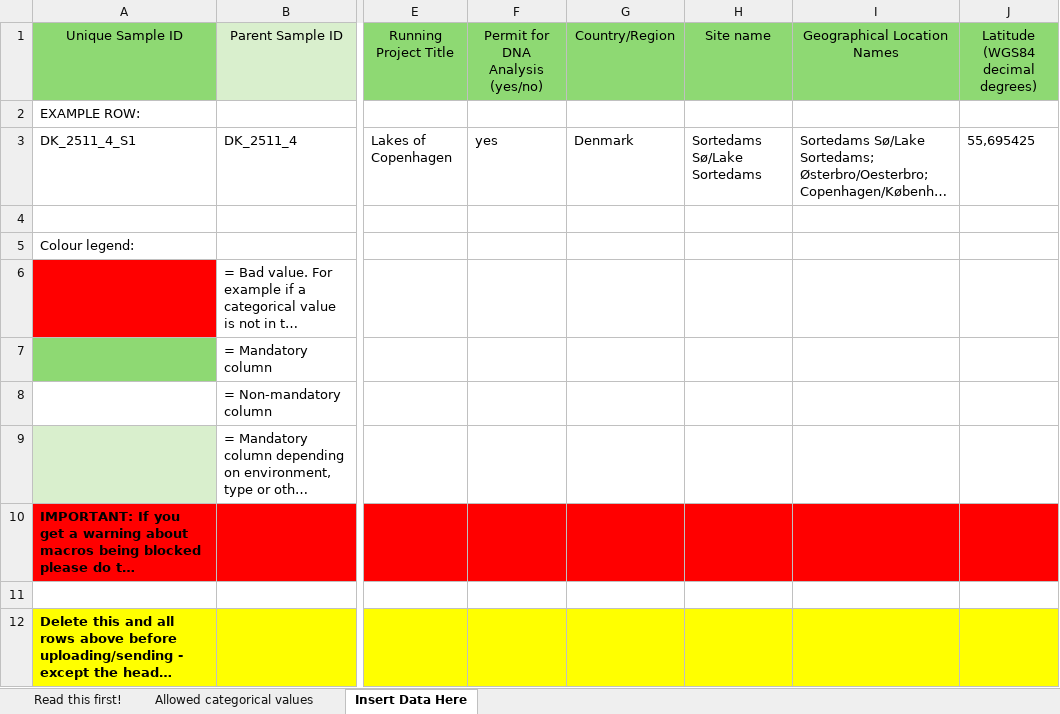
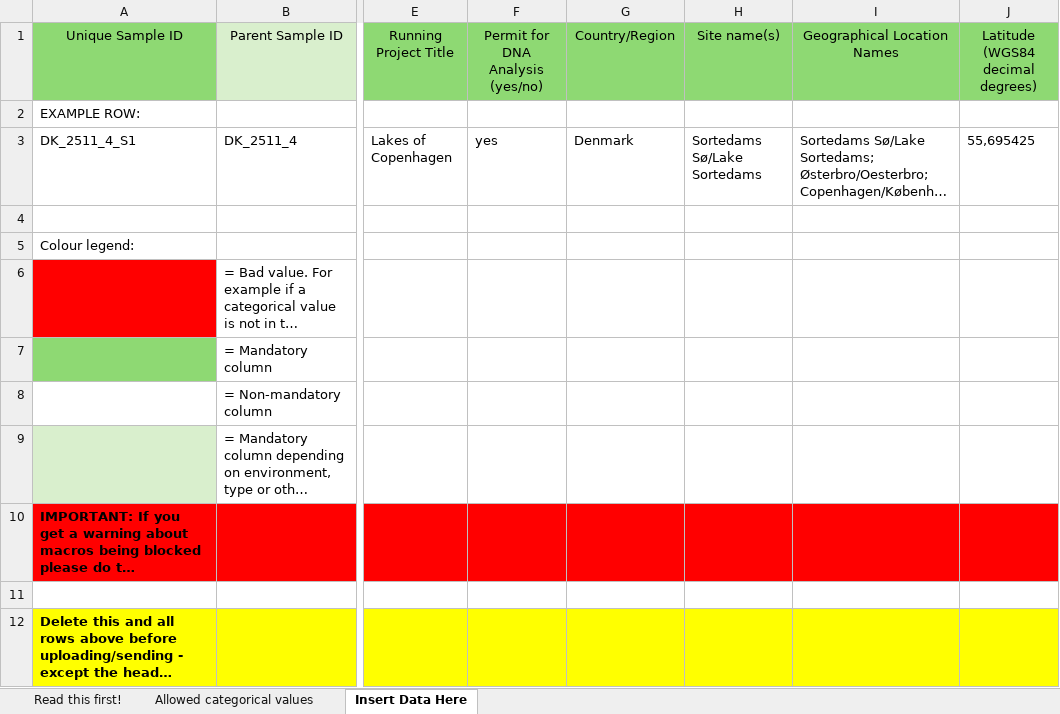
Before and after one commit to magnujo/gg-metadatabase-ui, an Excel workbook: auto_generated_upload_sheet_templates/Field Sampling Meta data reporting template.xlsm, sheet Insert Data Here, drawn as a sheet; only a part is shown, gaps mark what is left out; long unchanged cells end in …; values as stored, in another font and other column widths than the file's, no borders; conditional formats not drawn; the diff names each change by its address in the sheet, - before the commit and + after, or states it on an @@ line.

```diff
--- a/auto_generated_upload_sheet_templates/Field Sampling Meta data reporting template.xlsm (sheet Insert Data Here)
+++ b/auto_generated_upload_sheet_templates/Field Sampling Meta data reporting template.xlsm (sheet Insert Data Here)
-H1: Site name
+H1: Site name(s)
```
Also changed, not shown: 3 other files.
